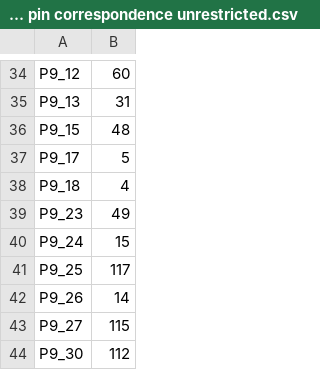
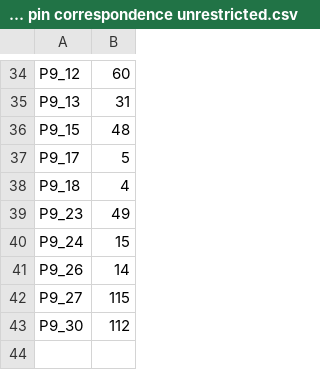
Before and after one commit to szmoore/MCTX3420, a CSV file: notes/pin maps/gpio/GPIO pin correspondence unrestricted.csv, drawn as a sheet; only a part is shown, gaps mark what is left out.

Commit message:
Update luts (remove GPIO 117, which was marked as reserved)

```diff
--- a/notes/pin maps/gpio/GPIO pin correspondence unrestricted.csv
+++ b/notes/pin maps/gpio/GPIO pin correspondence unrestricted.csv
@@ -40,3 +40,2 @@ P9_23,49
 P9_24,15
-P9_25,117
 P9_26,14
```
Also changed, not shown: 4 other files.
